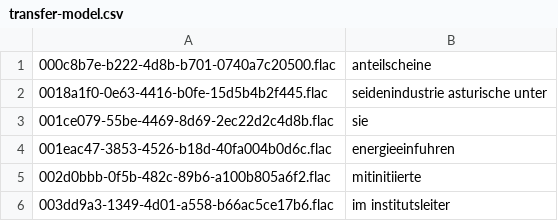
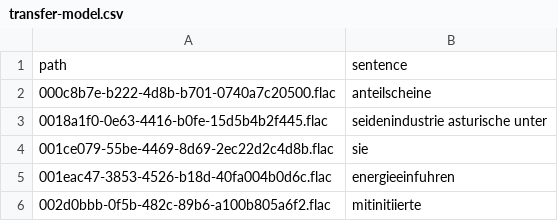
Before and after one commit to theDebbister/SwissTextProject, a CSV file: transcriptions-test-set/transfer-model.csv, drawn as a sheet; only a part is shown; the shorter side is filled out with more unchanged rows; the diff names each change by its address in the sheet, - before the commit and + after, or states it on an @@ line.

Commit message:
added title test transcriptions

```diff
--- a/transcriptions-test-set/transfer-model.csv
+++ b/transcriptions-test-set/transfer-model.csv
+row 1: path | sentence
```
